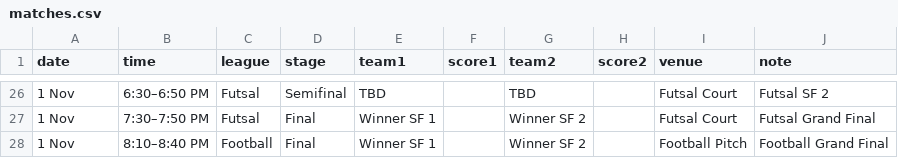
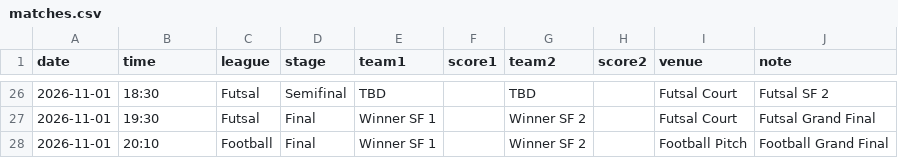
Before and after one commit to mo7ammedamin/Charity-Tournamnet-Scores-Website, a CSV file: matches.csv, drawn as a sheet; only a part is shown, gaps mark what is left out; the diff covers the shown part only.

```diff
--- a/matches.csv
+++ b/matches.csv
@@ -26,3 +26,3 @@ date,time,league,stage,team1,score1,team2,score2,venue,note
-1 Nov,6:30–6:50 PM,Futsal,Semifinal,TBD,,TBD,,Futsal Court,Futsal SF 2
-1 Nov,7:30–7:50 PM,Futsal,Final,Winner SF 1,,Winner SF 2,,Futsal Court,Futsal Grand Final
-1 Nov,8:10–8:40 PM,Football,Final,Winner SF 1,,Winner SF 2,,Football Pitch,Football Grand Final
+2026-11-01,18:30,Futsal,Semifinal,TBD,,TBD,,Futsal Court,Futsal SF 2
+2026-11-01,19:30,Futsal,Final,Winner SF 1,,Winner SF 2,,Futsal Court,Futsal Grand Final
+2026-11-01,20:10,Football,Final,Winner SF 1,,Winner SF 2,,Football Pitch,Football Grand Final
```
Also changed, not shown: 54 edited cells elsewhere in this file.
